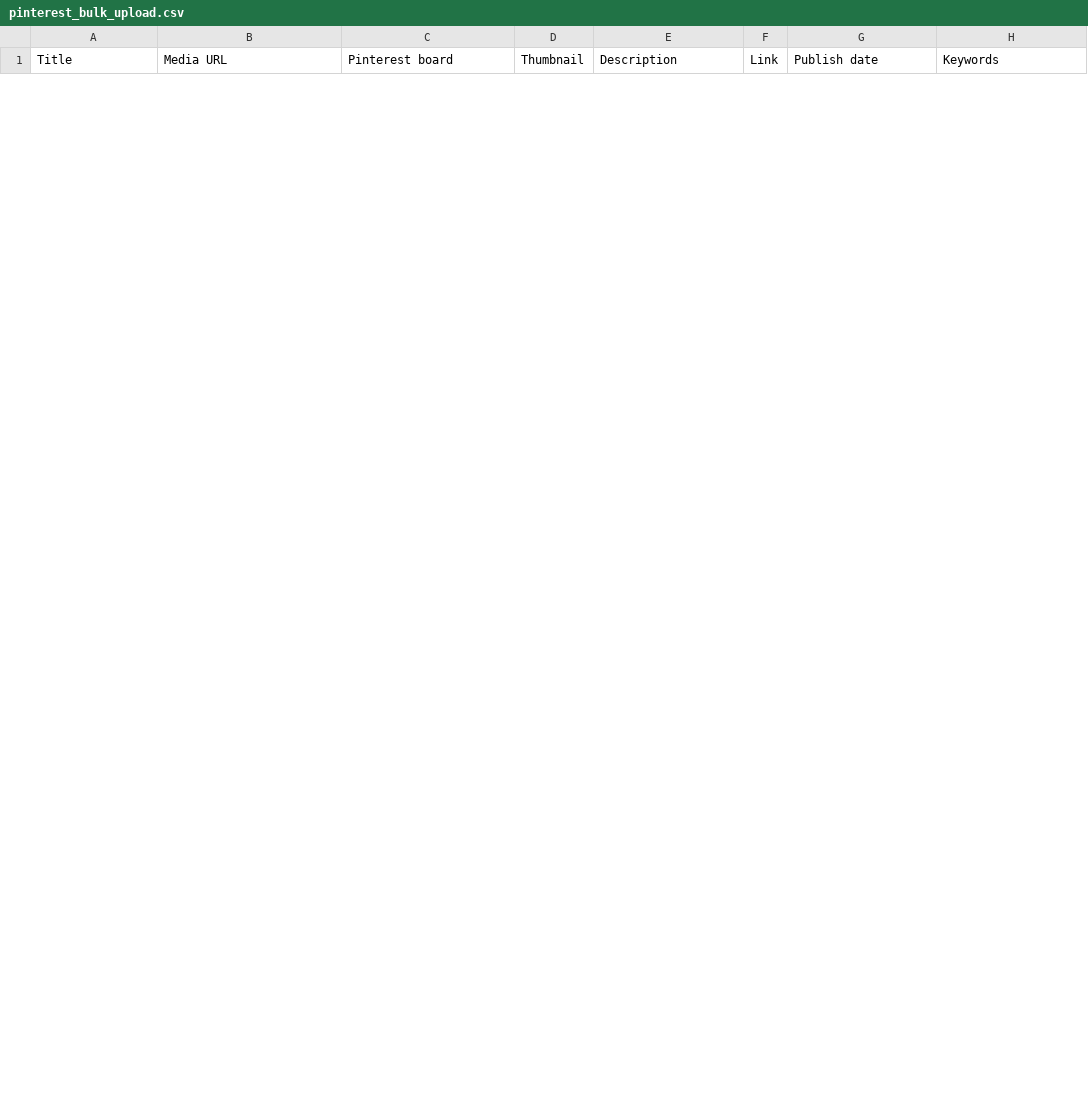
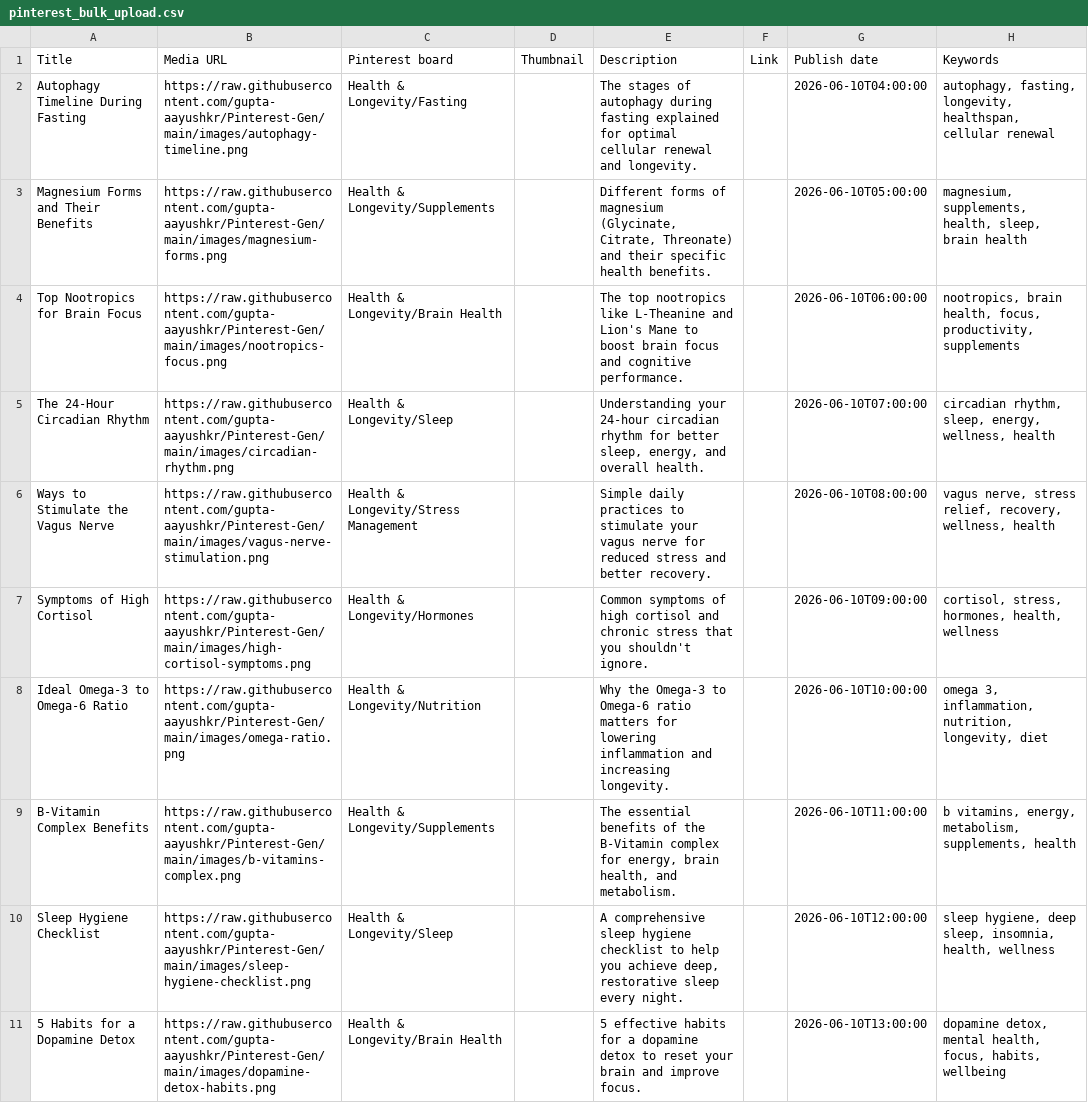
Before and after one commit to gupta-aayushkr/Pinterest-Gen, a CSV file: pinterest_bulk_upload.csv, drawn as a sheet; only a part is shown; the diff covers the shown part only; the diff names each change by its address in the sheet, - before the commit and + after, or states it on an @@ line.

```diff
--- a/pinterest_bulk_upload.csv
+++ b/pinterest_bulk_upload.csv
+row 2: Autophagy Timeline During Fasting | https://raw.githubusercontent.com/gupta-aayushkr/Pinterest-Gen/main/images/autophagy-timeline.png | Health & Longevity/Fasting |  | The stages of autophagy during fasting explained for optimal cellular renewal and longevity. |  | 2026-06-10T04:00:00 | autophagy, fasting, longevity, healthspan, cellular renewal
+row 3: Magnesium Forms and Their Benefits | https://raw.githubusercontent.com/gupta-aayushkr/Pinterest-Gen/main/images/magnesium-forms.png | Health & Longevity/Supplements |  | Different forms of magnesium (Glycinate, Citrate, Threonate) and their specific health benefits. |  | 2026-06-10T05:00:00 | magnesium, supplements, health, sleep, brain health
+row 4: Top Nootropics for Brain Focus | https://raw.githubusercontent.com/gupta-aayushkr/Pinterest-Gen/main/images/nootropics-focus.png | Health & Longevity/Brain Health |  | The top nootropics like L-Theanine and Lion's Mane to boost brain focus and cognitive performance. |  | 2026-06-10T06:00:00 | nootropics, brain health, focus, productivity, supplements
+row 5: The 24-Hour Circadian Rhythm | https://raw.githubusercontent.com/gupta-aayushkr/Pinterest-Gen/main/images/circadian-rhythm.png | Health & Longevity/Sleep |  | Understanding your 24-hour circadian rhythm for better sleep, energy, and overall health. |  | 2026-06-10T07:00:00 | circadian rhythm, sleep, energy, wellness, health
+row 6: Ways to Stimulate the Vagus Nerve | https://raw.githubusercontent.com/gupta-aayushkr/Pinterest-Gen/main/images/vagus-nerve-stimulation.png | Health & Longevity/Stress Management |  | Simple daily practices to stimulate your vagus nerve for reduced stress and better recovery. |  | 2026-06-10T08:00:00 | vagus nerve, stress relief, recovery, wellness, health
+row 7: Symptoms of High Cortisol | https://raw.githubusercontent.com/gupta-aayushkr/Pinterest-Gen/main/images/high-cortisol-symptoms.png | Health & Longevity/Hormones |  | Common symptoms of high cortisol and chronic stress that you shouldn't ignore. |  | 2026-06-10T09:00:00 | cortisol, stress, hormones, health, wellness
+row 8: Ideal Omega-3 to Omega-6 Ratio | https://raw.githubusercontent.com/gupta-aayushkr/Pinterest-Gen/main/images/omega-ratio.png | Health & Longevity/Nutrition |  | Why the Omega-3 to Omega-6 ratio matters for lowering inflammation and increasing longevity. |  | 2026-06-10T10:00:00 | omega 3, inflammation, nutrition, longevity, diet
+row 9: B-Vitamin Complex Benefits | https://raw.githubusercontent.com/gupta-aayushkr/Pinterest-Gen/main/images/b-vitamins-complex.png | Health & Longevity/Supplements |  | The essential benefits of the B-Vitamin complex for energy, brain health, and metabolism. |  | 2026-06-10T11:00:00 | b vitamins, energy, metabolism, supplements, health
+row 10: Sleep Hygiene Checklist | https://raw.githubusercontent.com/gupta-aayushkr/Pinterest-Gen/main/images/sleep-hygiene-checklist.png | Health & Longevity/Sleep |  | A comprehensive sleep hygiene checklist to help you achieve deep, restorative sleep every night. |  | 2026-06-10T12:00:00 | sleep hygiene, deep sleep, insomnia, health, wellness
+row 11: 5 Habits for a Dopamine Detox | https://raw.githubusercontent.com/gupta-aayushkr/Pinterest-Gen/main/images/dopamine-detox-habits.png | Health & Longevity/Brain Health |  | 5 effective habits for a dopamine detox to reset your brain and improve focus. |  | 2026-06-10T13:00:00 | dopamine detox, mental health, focus, habits, wellbeing
```
Also changed, not shown: 10 removed rows elsewhere in this file, 31 other files.
